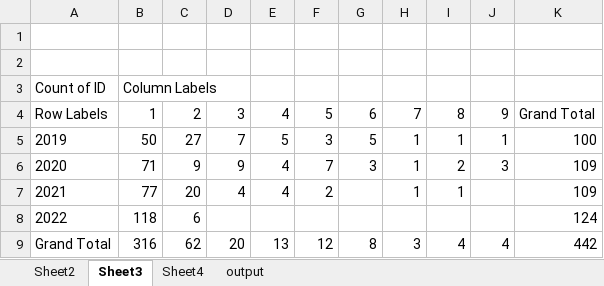
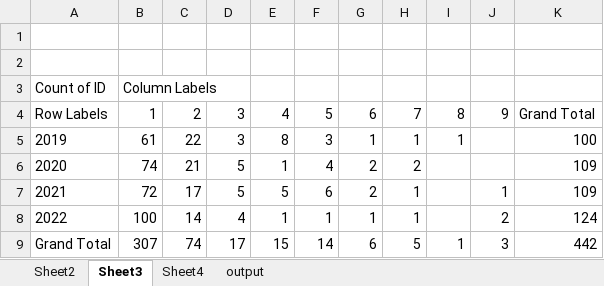
Before and after one commit to Macadooz/Project-Week, an Excel workbook: filteredDataSet.xlsx, sheet Sheet3, drawn as a sheet; values as stored, in another font and other column widths than the file's, no borders; the diff names each change by its address in the sheet, - before the commit and + after, or states it on an @@ line.

```diff
--- a/filteredDataSet.xlsx (sheet Sheet3)
+++ b/filteredDataSet.xlsx (sheet Sheet3)
-B5: 50
+B5: 61
-C5: 27
+C5: 22
-D5: 7
+D5: 3
-E5: 5
+E5: 8
-G5: 5
+G5: 1
-J5: 1
+J5: (empty)
-B6: 71
+B6: 74
-C6: 9
+C6: 21
-D6: 9
+D6: 5
-E6: 4
+E6: 1
-F6: 7
+F6: 4
-G6: 3
+G6: 2
-H6: 1
+H6: 2
-I6: 2
+I6: (empty)
-J6: 3
+J6: (empty)
-B7: 77
+B7: 72
-C7: 20
+C7: 17
-D7: 4
+D7: 5
-E7: 4
+E7: 5
-F7: 2
+F7: 6
-G7: (empty)
+G7: 2
-I7: 1
+I7: (empty)
-J7: (empty)
+J7: 1
-B8: 118
+B8: 100
-C8: 6
+C8: 14
-D8: (empty)
+D8: 4
-E8: (empty)
+E8: 1
-F8: (empty)
+F8: 1
-G8: (empty)
+G8: 1
-H8: (empty)
+H8: 1
-J8: (empty)
+J8: 2
-B9: 316
+B9: 307
-C9: 62
+C9: 74
-D9: 20
+D9: 17
-E9: 13
+E9: 15
-F9: 12
+F9: 14
-G9: 8
+G9: 6
-H9: 3
+H9: 5
-I9: 4
+I9: 1
-J9: 4
+J9: 3
```
Also changed, not shown: sheet Sheet2, sheet Sheet4.
